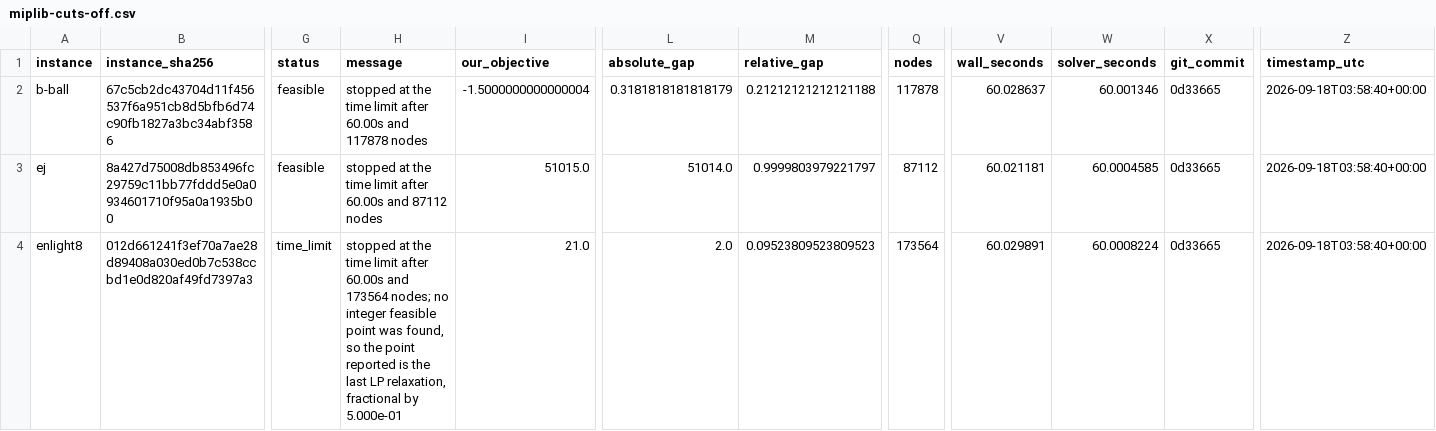
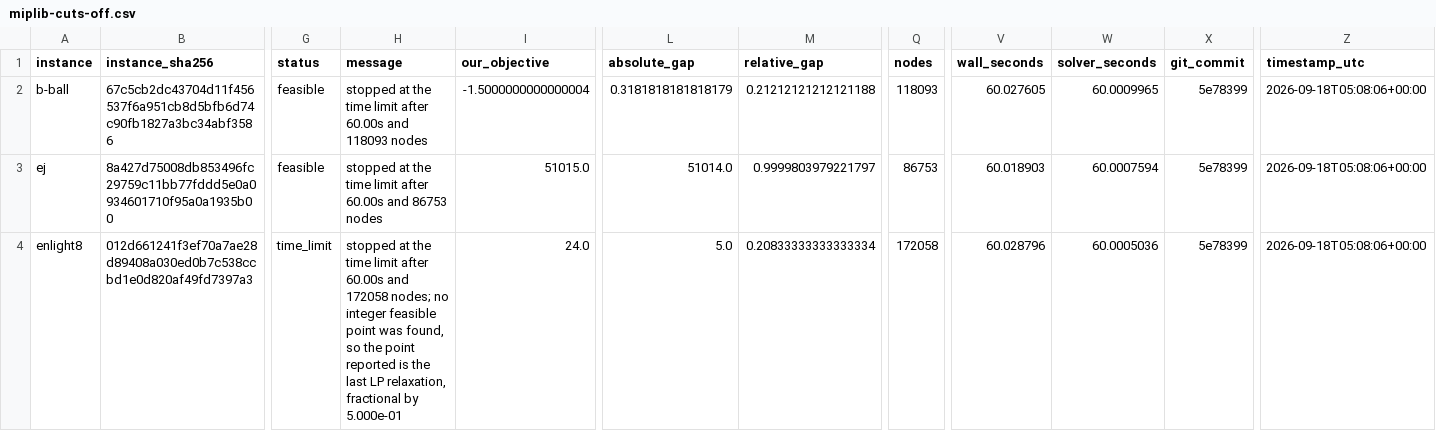
Before and after one commit to Bhumika-1432006/sih-26, a CSV file: bench/results/miplib-cuts-off.csv, drawn as a sheet; only a part is shown, gaps mark what is left out; the diff covers the shown part only; the diff names each change by its address in the sheet, - before the commit and + after, or states it on an @@ line.

```diff
--- a/bench/results/miplib-cuts-off.csv
+++ b/bench/results/miplib-cuts-off.csv
-H2 (message): …60.00s and 117878 nodes
+H2 (message): …60.00s and 118093 nodes
-Q2 (nodes): 117878
+Q2 (nodes): 118093
-V2 (wall_seconds): 60.028637
+V2 (wall_seconds): 60.027605
-W2 (solver_seconds): 60.001346
+W2 (solver_seconds): 60.0009965
-X2:X4 (git_commit): 0d33665
+X2:X4 (git_commit): 5e78399
-Z2:Z4 (timestamp_utc): 2026-09-18T03:58:40+00:00
+Z2:Z4 (timestamp_utc): 2026-09-18T05:08:06+00:00
-H3 (message): …60.00s and 87112 nodes
+H3 (message): …60.00s and 86753 nodes
-Q3 (nodes): 87112
+Q3 (nodes): 86753
-V3 (wall_seconds): 60.021181
+V3 (wall_seconds): 60.018903
-W3 (solver_seconds): 60.0004585
+W3 (solver_seconds): 60.0007594
-H4 (message): …60.00s and 173564 nodes; no…
+H4 (message): …60.00s and 172058 nodes; no…
-I4 (our_objective): 21.0
+I4 (our_objective): 24.0
-L4 (absolute_gap): 2.0
+L4 (absolute_gap): 5.0
-M4 (relative_gap): 0.09523809523809523
+M4 (relative_gap): 0.20833333333333334
-Q4 (nodes): 173564
+Q4 (nodes): 172058
-V4 (wall_seconds): 60.029891
+V4 (wall_seconds): 60.028796
-W4 (solver_seconds): 60.0008224
+W4 (solver_seconds): 60.0005036
```
Also changed, not shown: 177 edited cells elsewhere in this file, bench/results/miplib-cuts-on.csv, 6 other files.
